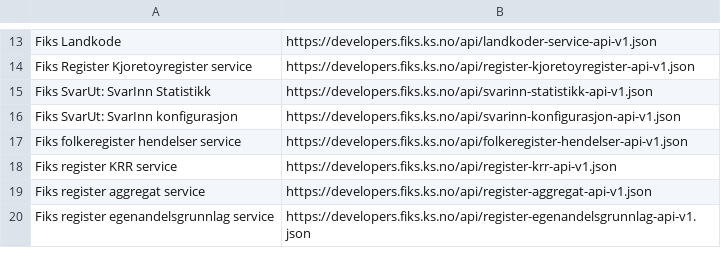
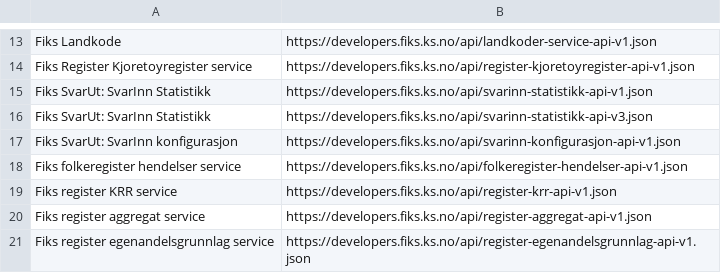
Before and after one commit to ks-no/ks-no.github.io, a CSV file: static/api/specs.csv, drawn as a sheet; only a part is shown, gaps mark what is left out; the diff names each change by its address in the sheet, - before the commit and + after, or states it on an @@ line.

Commit message:
Update specs.csv after generation

```diff
--- a/static/api/specs.csv
+++ b/static/api/specs.csv
+row 16: Fiks SvarUt: SvarInn Statistikk | https://developers.fiks.ks.no/api/svarinn-statistikk-api-v3.json
```
